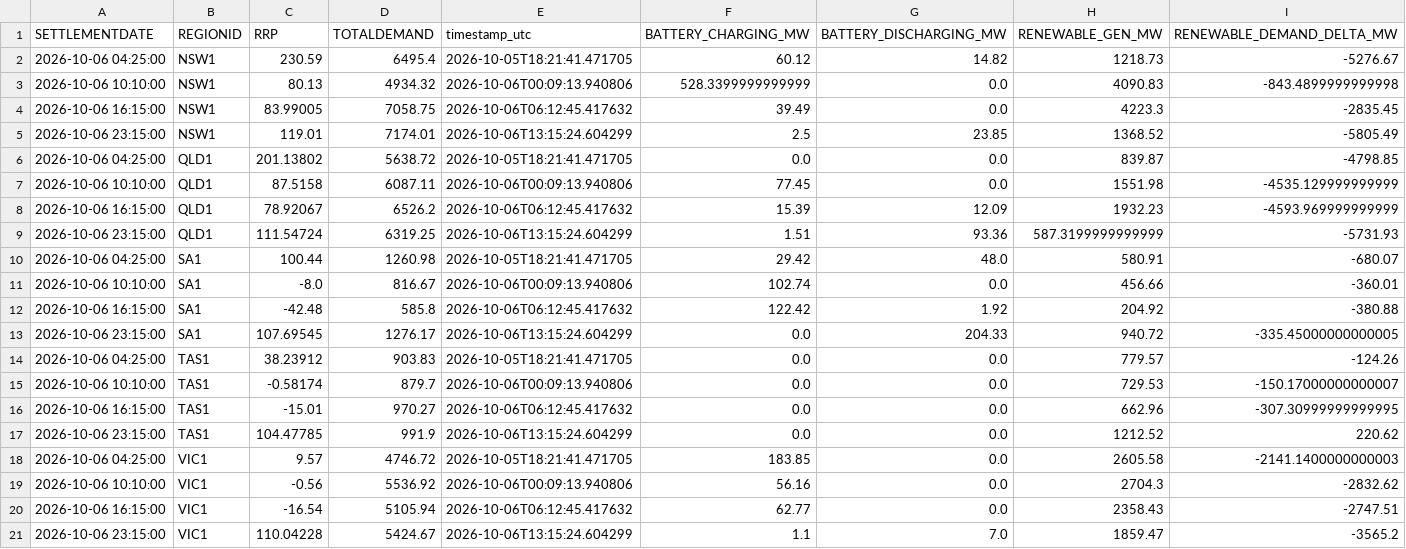
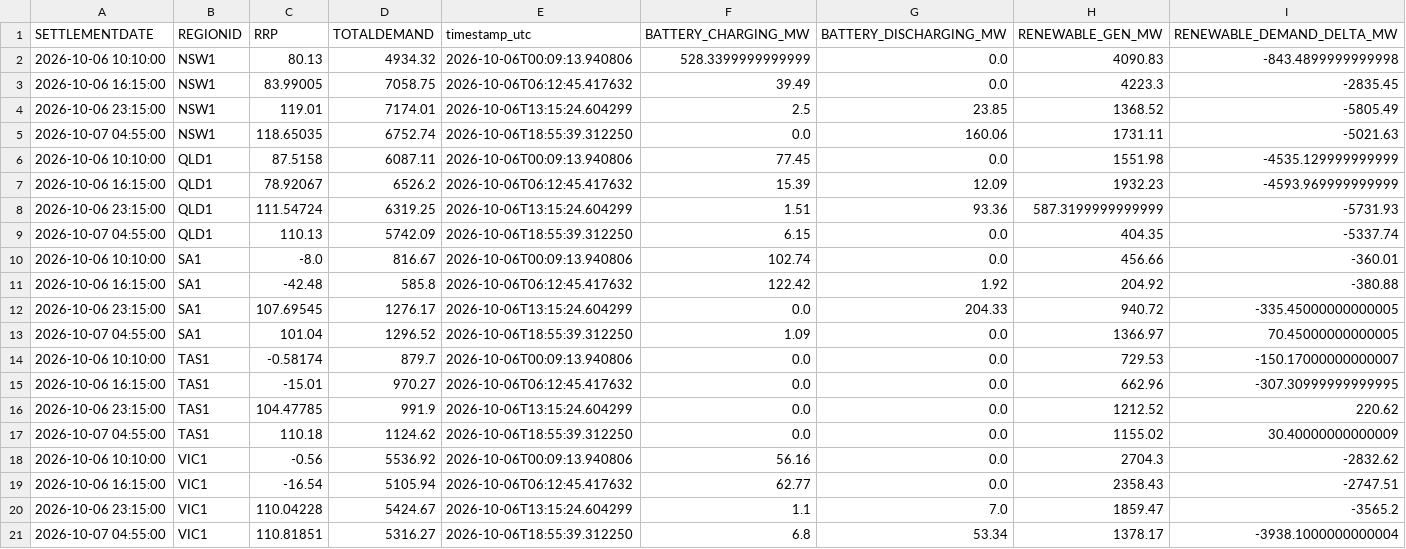
Before and after one commit to rshaw13/au_bess_map, a CSV file: data/regional_market_history_24h.csv, drawn as a sheet; removed rows and columns are numbered as before the commit, all else as after; the diff names each change by its address in the sheet, - before the commit and + after, or states it on an @@ line.

```diff
--- a/data/regional_market_history_24h.csv
+++ b/data/regional_market_history_24h.csv
-row 2: 2026-10-06 04:25:00 | NSW1 | 230.59 | 6495.4 | 2026-10-05T18:21:41.471705 | 60.12 | 14.82 | 1218.73 | -5276.67
-row 6: 2026-10-06 04:25:00 | QLD1 | 201.13802 | 5638.72 | 2026-10-05T18:21:41.471705 | 0.0 | 0.0 | 839.87 | -4798.85
+row 5: 2026-10-07 04:55:00 | NSW1 | 118.65035 | 6752.74 | 2026-10-06T18:55:39.312250 | 0.0 | 160.06 | 1731.11 | -5021.63
-row 10: 2026-10-06 04:25:00 | SA1 | 100.44 | 1260.98 | 2026-10-05T18:21:41.471705 | 29.42 | 48.0 | 580.91 | -680.07
+row 9: 2026-10-07 04:55:00 | QLD1 | 110.13 | 5742.09 | 2026-10-06T18:55:39.312250 | 6.15 | 0.0 | 404.35 | -5337.74
-row 14: 2026-10-06 04:25:00 | TAS1 | 38.23912 | 903.83 | 2026-10-05T18:21:41.471705 | 0.0 | 0.0 | 779.57 | -124.26
+row 13: 2026-10-07 04:55:00 | SA1 | 101.04 | 1296.52 | 2026-10-06T18:55:39.312250 | 1.09 | 0.0 | 1366.97 | 70.45000000000005
-row 18: 2026-10-06 04:25:00 | VIC1 | 9.57 | 4746.72 | 2026-10-05T18:21:41.471705 | 183.85 | 0.0 | 2605.58 | -2141.1400000000003
+row 17: 2026-10-07 04:55:00 | TAS1 | 110.18 | 1124.62 | 2026-10-06T18:55:39.312250 | 0.0 | 0.0 | 1155.02 | 30.40000000000009
+row 21: 2026-10-07 04:55:00 | VIC1 | 110.81851 | 5316.27 | 2026-10-06T18:55:39.312250 | 6.8 | 53.34 | 1378.17 | -3938.1000000000004
```
Also changed, not shown: data/bess_history_24h.csv, data/latest_bess_data.csv, 1 other file.
